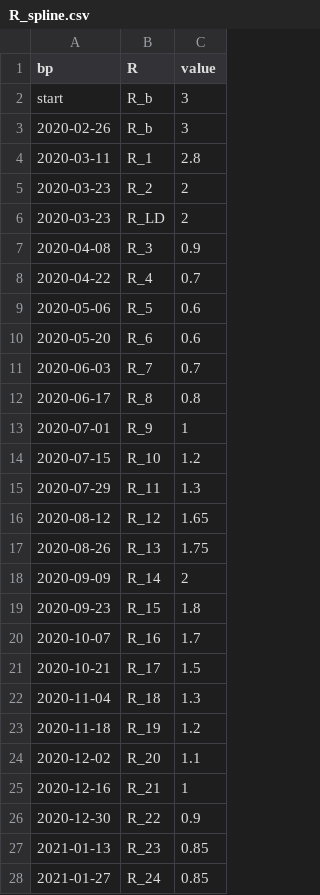
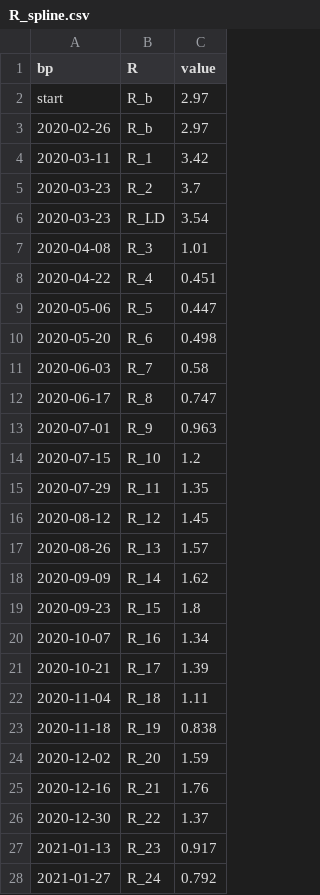
Before and after one commit to ScottishCovidResponse/BEEP, a CSV file: examples/Data_England_Simple/R_spline.csv, drawn as a sheet; only a part is shown; the diff covers the shown part only.

```diff
--- a/examples/Data_England_Simple/R_spline.csv
+++ b/examples/Data_England_Simple/R_spline.csv
@@ -1,28 +1,28 @@
 bp,R,value
-start,R_b,3
-2020-02-26,R_b,3
-2020-03-11,R_1,2.8
-2020-03-23,R_2,2
-2020-03-23,R_LD,2
-2020-04-08,R_3,0.9
-2020-04-22,R_4,0.7
-2020-05-06,R_5,0.6
-2020-05-20,R_6,0.6
-2020-06-03,R_7,0.7
-2020-06-17,R_8,0.8
-2020-07-01,R_9,1
+start,R_b,2.97
+2020-02-26,R_b,2.97
+2020-03-11,R_1,3.42
+2020-03-23,R_2,3.7
+2020-03-23,R_LD,3.54
+2020-04-08,R_3,1.01
+2020-04-22,R_4,0.451
+2020-05-06,R_5,0.447
+2020-05-20,R_6,0.498
+2020-06-03,R_7,0.58
+2020-06-17,R_8,0.747
+2020-07-01,R_9,0.963
 2020-07-15,R_10,1.2
-2020-07-29,R_11,1.3
-2020-08-12,R_12,1.65
-2020-08-26,R_13,1.75
-2020-09-09,R_14,2
+2020-07-29,R_11,1.35
+2020-08-12,R_12,1.45
+2020-08-26,R_13,1.57
+2020-09-09,R_14,1.62
 2020-09-23,R_15,1.8
-2020-10-07,R_16,1.7
-2020-10-21,R_17,1.5
-2020-11-04,R_18,1.3
-2020-11-18,R_19,1.2
-2020-12-02,R_20,1.1
-2020-12-16,R_21,1
-2020-12-30,R_22,0.9
-2021-01-13,R_23,0.85
-2021-01-27,R_24,0.85
+2020-10-07,R_16,1.34
+2020-10-21,R_17,1.39
+2020-11-04,R_18,1.11
+2020-11-18,R_19,0.838
+2020-12-02,R_20,1.59
+2020-12-16,R_21,1.76
+2020-12-30,R_22,1.37
+2021-01-13,R_23,0.917
+2021-01-27,R_24,0.792
```
Also changed, not shown: 9 edited cells elsewhere in this file, examples/Data_England_Simple/R_spline_restrict.csv, 45 other files.
